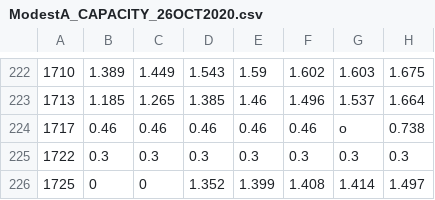
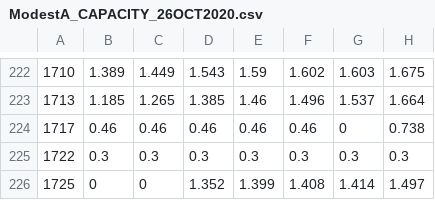
Before and after one commit to ryanbmarx/orbitas-indonesia-projection, a CSV file: public/data/ModestA_CAPACITY_26OCT2020.csv, drawn as a sheet; only a part is shown, gaps mark what is left out; the diff names each change by its address in the sheet, - before the commit and + after, or states it on an @@ line.

```diff
--- a/public/data/ModestA_CAPACITY_26OCT2020.csv
+++ b/public/data/ModestA_CAPACITY_26OCT2020.csv
-G224: o
+G224: 0
```
Also changed, not shown: public/data/BAU_CAPACITY_26OCT2020.csv, 1 other file.
